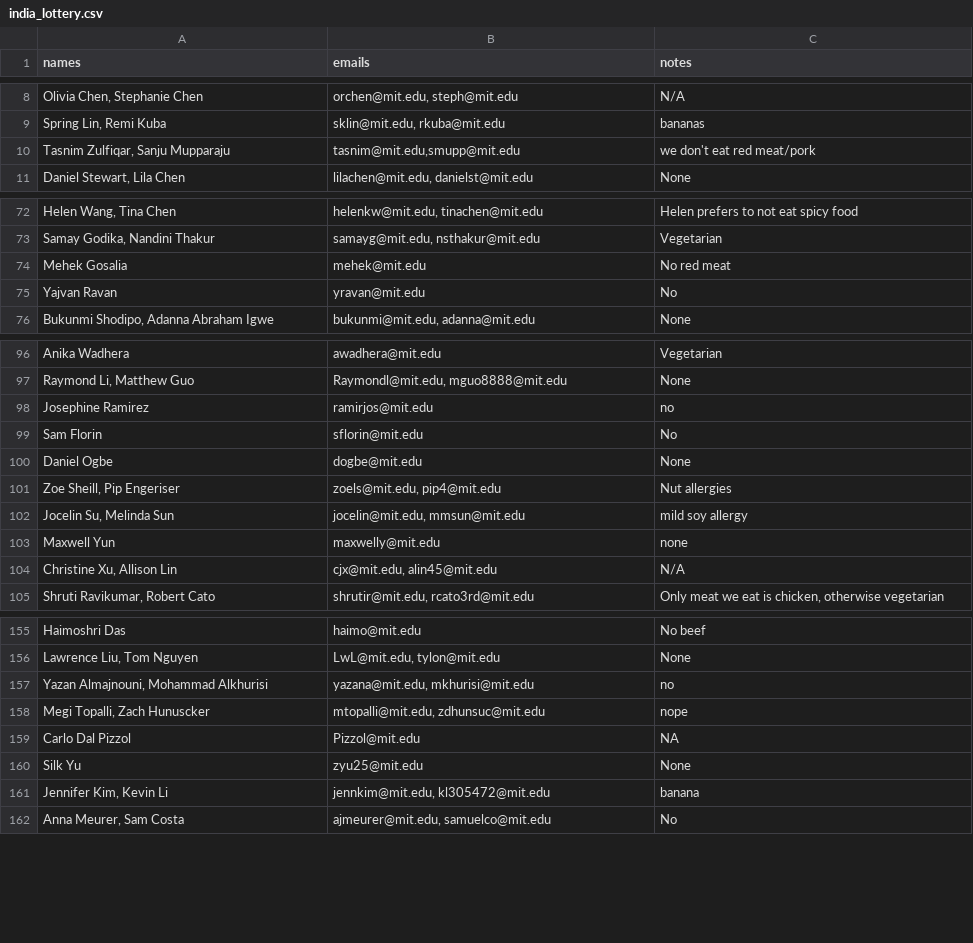
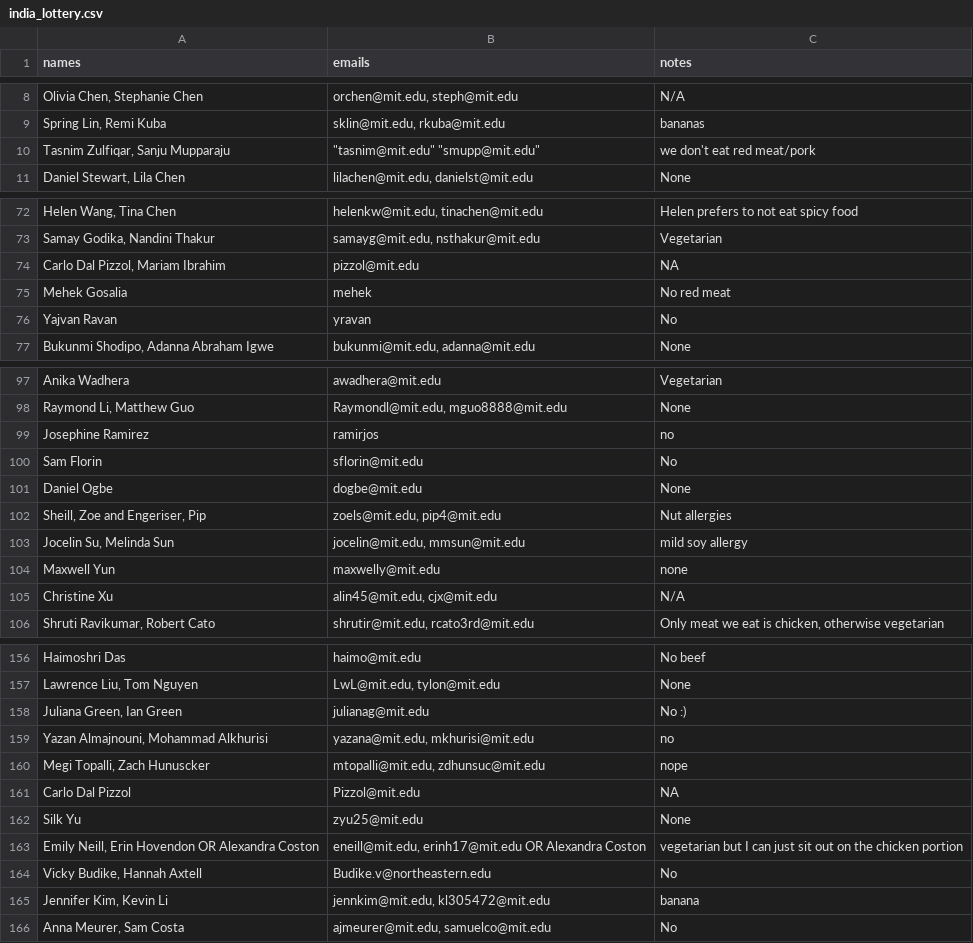
Before and after one commit to gilfordting/mince-lottery, a CSV file: history/lottery/india_lottery.csv, drawn as a sheet; only a part is shown, gaps mark what is left out; addresses are those after the commit; the diff covers the shown part only; the diff names each change by its address in the sheet, - before the commit and + after, or states it on an @@ line.

```diff
--- a/history/lottery/india_lottery.csv
+++ b/history/lottery/india_lottery.csv
-B10 (emails): tasnim@mit.edu,smupp@mit.edu
+B10 (emails): "tasnim@mit.edu" "smupp@mit.edu"
+row 74: Carlo Dal Pizzol, Mariam Ibrahim | pizzol@mit.edu | NA
-B75 (emails): mehek@mit.edu
+B75 (emails): mehek
-B76 (emails): yravan@mit.edu
+B76 (emails): yravan
-B99 (emails): ramirjos@mit.edu
+B99 (emails): ramirjos
-A102 (names): Zoe Sheill, Pip Engeriser
+A102 (names): Sheill, Zoe and Engeriser, Pip
-A105 (names): Christine Xu, Allison Lin
+A105 (names): Christine Xu
-B105 (emails): cjx@mit.edu, alin45@mit.edu
+B105 (emails): alin45@mit.edu, cjx@mit.edu
+row 158: Juliana Green, Ian Green | julianag@mit.edu | No :)
+row 163: Emily Neill, Erin Hovendon OR Alexandra Coston | eneill@mit.edu, erinh17@mit.edu OR Alexandra Coston | vegetarian but I can just sit out on the chicken portion
+row 164: Vicky Budike, Hannah Axtell | Budike.v@northeastern.edu | No
```
Also changed, not shown: 11 edited cells elsewhere in this file, history/lottery/entropy_lottery.csv, history/lottery/ghibli_lottery.csv, 25 other files.
